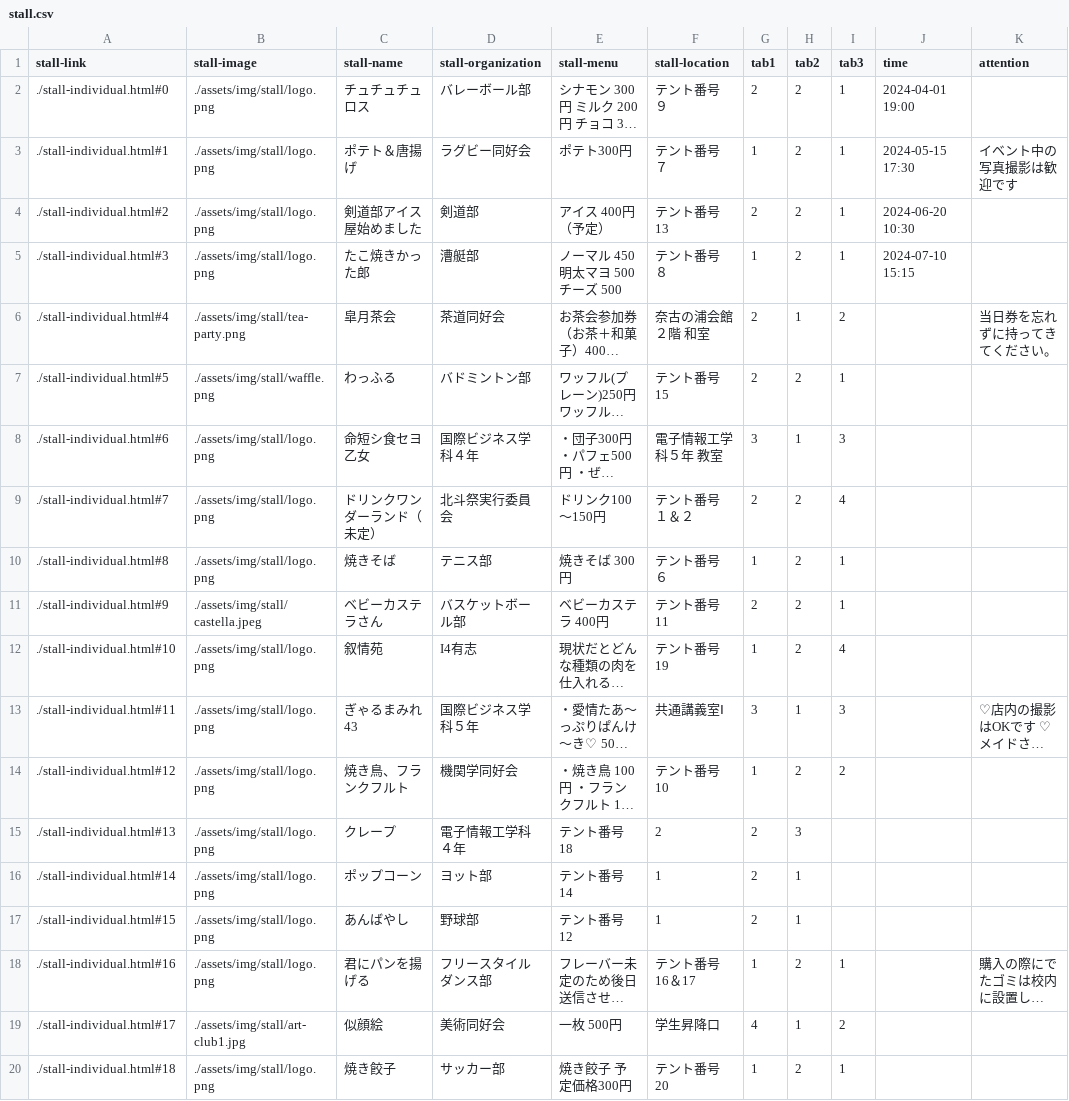
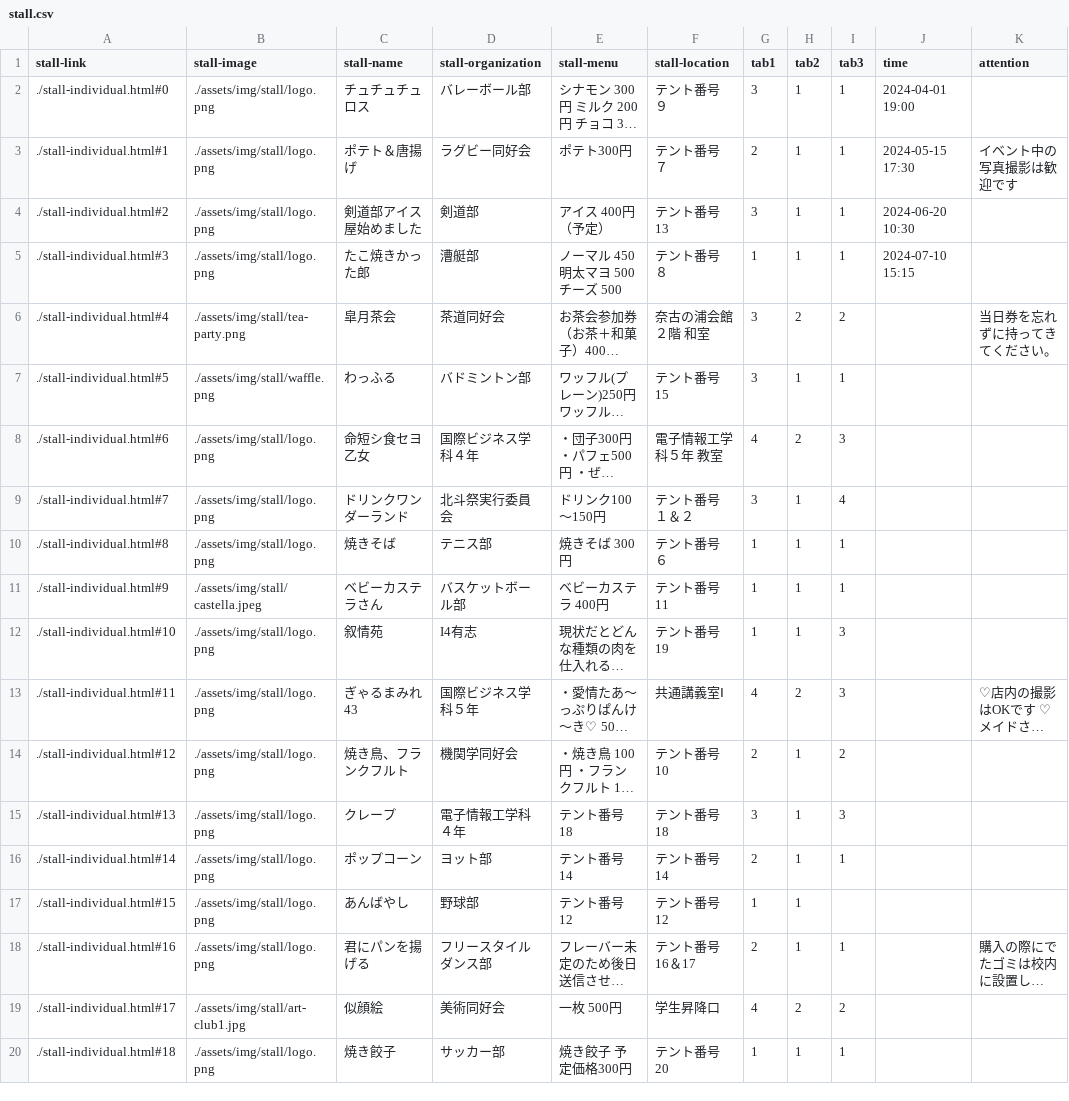
Before and after one commit to kyoutarou-com/hokutosai, a CSV file: src/assets/config/stall.csv, drawn as a sheet; only a part is shown; long unchanged cells end in …; the diff covers the shown part only; the diff names each change by its address in the sheet, - before the commit and + after, or states it on an @@ line.

```diff
--- a/src/assets/config/stall.csv
+++ b/src/assets/config/stall.csv
-G2 (tab1): 2
+G2 (tab1): 3
-H2:H5 (tab2): 2
+H2:H5 (tab2): 1
-G3 (tab1): 1
+G3 (tab1): 2
-G4 (tab1): 2
+G4 (tab1): 3
-G6:G7 (tab1): 2
+G6:G7 (tab1): 3
-H6 (tab2): 1
+H6 (tab2): 2
-H7 (tab2): 2
+H7 (tab2): 1
-G8 (tab1): 3
+G8 (tab1): 4
-H8 (tab2): 1
+H8 (tab2): 2
-C9 (stall-name): ドリンクワンダーランド（未定）
+C9 (stall-name): ドリンクワンダーランド
-G9 (tab1): 2
+G9 (tab1): 3
-H9:H12 (tab2): 2
+H9:H12 (tab2): 1
-G11 (tab1): 2
+G11 (tab1): 1
-I12 (tab3): 4
+I12 (tab3): 3
-G13 (tab1): 3
+G13 (tab1): 4
-H13 (tab2): 1
+H13 (tab2): 2
-G14 (tab1): 1
+G14 (tab1): 2
-H14 (tab2): 2
+H14 (tab2): 1
-F15 (stall-location): 2
+F15 (stall-location): テント番号 18
-G15 (tab1): 2
+G15 (tab1): 3
-H15 (tab2): 3
+H15 (tab2): 1
-I15 (tab3): (empty)
+I15 (tab3): 3
-F16 (stall-location): 1
+F16 (stall-location): テント番号 14
-I16 (tab3): (empty)
+I16 (tab3): 1
-F17 (stall-location): 1
+F17 (stall-location): テント番号 12
-G17 (tab1): 2
+G17 (tab1): 1
-G18 (tab1): 1
+G18 (tab1): 2
-H18 (tab2): 2
+H18 (tab2): 1
-H19 (tab2): 1
+H19 (tab2): 2
-H20 (tab2): 2
+H20 (tab2): 1
```
Also changed, not shown: 5 edited cells elsewhere in this file, src/assets/config/exhibition.csv, 2 other files.
